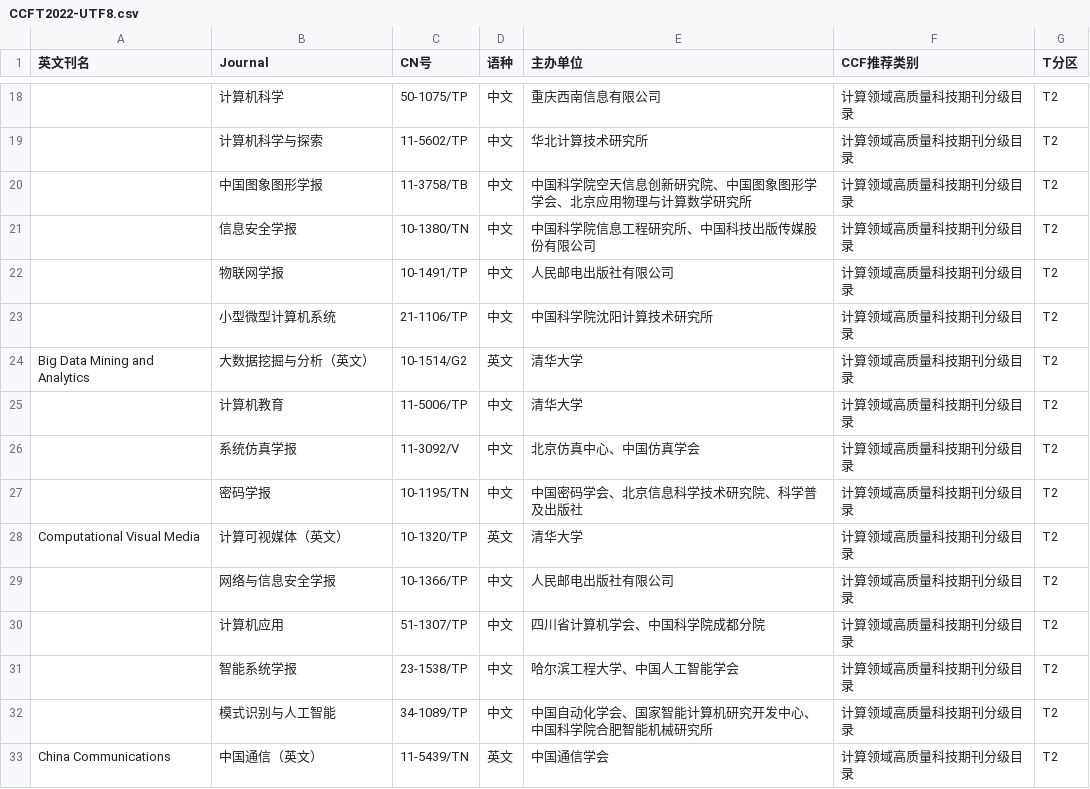
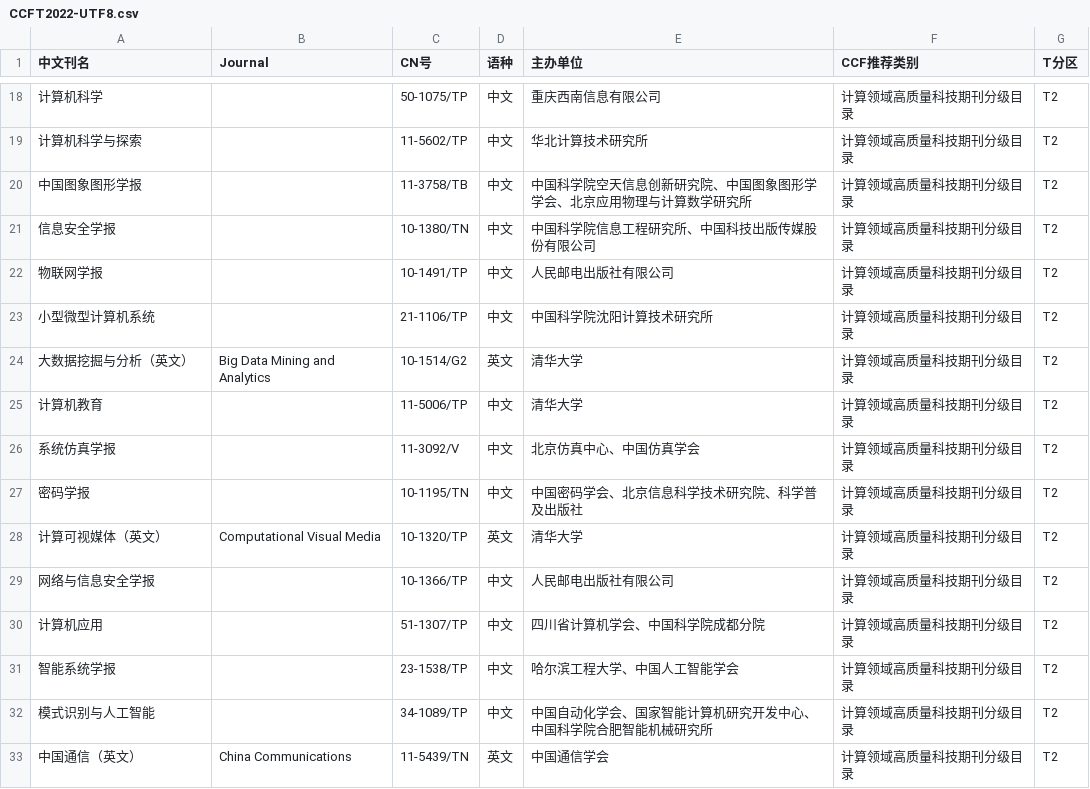
Before and after one commit to hitfyd/ShowJCR, a CSV file: 中科院分区表及JCR原始数据文件/CCFT2022-UTF8.csv, drawn as a sheet; only a part is shown, gaps mark what is left out; the diff covers the shown part only.

```diff
--- a/中科院分区表及JCR原始数据文件/CCFT2022-UTF8.csv
+++ b/中科院分区表及JCR原始数据文件/CCFT2022-UTF8.csv
@@ -1 +1 @@
-英文刊名,Journal,CN号,语种,主办单位,CCF推荐类别,T分区
+中文刊名,Journal,CN号,语种,主办单位,CCF推荐类别,T分区
@@ -18,16 +18,16 @@
-,计算机科学,50-1075/TP,中文,重庆西南信息有限公司,计算领域高质量科技期刊分级目录,T2
-,计算机科学与探索,11-5602/TP,中文,华北计算技术研究所,计算领域高质量科技期刊分级目录,T2
-,中国图象图形学报,11-3758/TB,中文,中国科学院空天信息创新研究院、中国图象图形学学会、北京应用物理与计算数学研究所,计算领域高质量科技期刊分级目录,T2
-,信息安全学报,10-1380/TN,中文,中国科学院信息工程研究所、中国科技出版传媒股份有限公司,计算领域高质量科技期刊分级目录,T2
-,物联网学报,10-1491/TP,中文,人民邮电出版社有限公司,计算领域高质量科技期刊分级目录,T2
-,小型微型计算机系统,21-1106/TP,中文,中国科学院沈阳计算技术研究所,计算领域高质量科技期刊分级目录,T2
- Big Data Mining and Analytics,大数据挖掘与分析（英文）,10-1514/G2,英文,清华大学,计算领域高质量科技期刊分级目录,T2
-,计算机教育,11-5006/TP,中文,清华大学,计算领域高质量科技期刊分级目录,T2
-,系统仿真学报,11-3092/V,中文,北京仿真中心、中国仿真学会,计算领域高质量科技期刊分级目录,T2
-,密码学报,10-1195/TN,中文,中国密码学会、北京信息科学技术研究院、科学普及出版社,计算领域高质量科技期刊分级目录,T2
- Computational Visual Media,计算可视媒体（英文）,10-1320/TP,英文,清华大学,计算领域高质量科技期刊分级目录,T2
-,网络与信息安全学报,10-1366/TP,中文,人民邮电出版社有限公司,计算领域高质量科技期刊分级目录,T2
-,计算机应用,51-1307/TP,中文,四川省计算机学会、中国科学院成都分院,计算领域高质量科技期刊分级目录,T2
-,智能系统学报,23-1538/TP,中文,哈尔滨工程大学、中国人工智能学会,计算领域高质量科技期刊分级目录,T2
-,模式识别与人工智能,34-1089/TP,中文,中国自动化学会、国家智能计算机研究开发中心、中国科学院合肥智能机械研究所,计算领域高质量科技期刊分级目录,T2
- China Communications,中国通信（英文）,11-5439/TN,英文,中国通信学会,计算领域高质量科技期刊分级目录,T2
+计算机科学,,50-1075/TP,中文,重庆西南信息有限公司,计算领域高质量科技期刊分级目录,T2
+计算机科学与探索,,11-5602/TP,中文,华北计算技术研究所,计算领域高质量科技期刊分级目录,T2
+中国图象图形学报,,11-3758/TB,中文,中国科学院空天信息创新研究院、中国图象图形学学会、北京应用物理与计算数学研究所,计算领域高质量科技期刊分级目录,T2
+信息安全学报,,10-1380/TN,中文,中国科学院信息工程研究所、中国科技出版传媒股份有限公司,计算领域高质量科技期刊分级目录,T2
+物联网学报,,10-1491/TP,中文,人民邮电出版社有限公司,计算领域高质量科技期刊分级目录,T2
+小型微型计算机系统,,21-1106/TP,中文,中国科学院沈阳计算技术研究所,计算领域高质量科技期刊分级目录,T2
+大数据挖掘与分析（英文）,Big Data Mining and Analytics,10-1514/G2,英文,清华大学,计算领域高质量科技期刊分级目录,T2
+计算机教育,,11-5006/TP,中文,清华大学,计算领域高质量科技期刊分级目录,T2
+系统仿真学报,,11-3092/V,中文,北京仿真中心、中国仿真学会,计算领域高质量科技期刊分级目录,T2
+密码学报,,10-1195/TN,中文,中国密码学会、北京信息科学技术研究院、科学普及出版社,计算领域高质量科技期刊分级目录,T2
+计算可视媒体（英文）,Computational Visual Media,10-1320/TP,英文,清华大学,计算领域高质量科技期刊分级目录,T2
+网络与信息安全学报,,10-1366/TP,中文,人民邮电出版社有限公司,计算领域高质量科技期刊分级目录,T2
+计算机应用,,51-1307/TP,中文,四川省计算机学会、中国科学院成都分院,计算领域高质量科技期刊分级目录,T2
+智能系统学报,,23-1538/TP,中文,哈尔滨工程大学、中国人工智能学会,计算领域高质量科技期刊分级目录,T2
+模式识别与人工智能,,34-1089/TP,中文,中国自动化学会、国家智能计算机研究开发中心、中国科学院合肥智能机械研究所,计算领域高质量科技期刊分级目录,T2
+中国通信（英文）,China Communications,11-5439/TN,英文,中国通信学会,计算领域高质量科技期刊分级目录,T2
```
Also changed, not shown: 104 edited cells elsewhere in this file, 中科院分区表及JCR原始数据文件/CCF2019-UTF8.csv, 7 other files.
